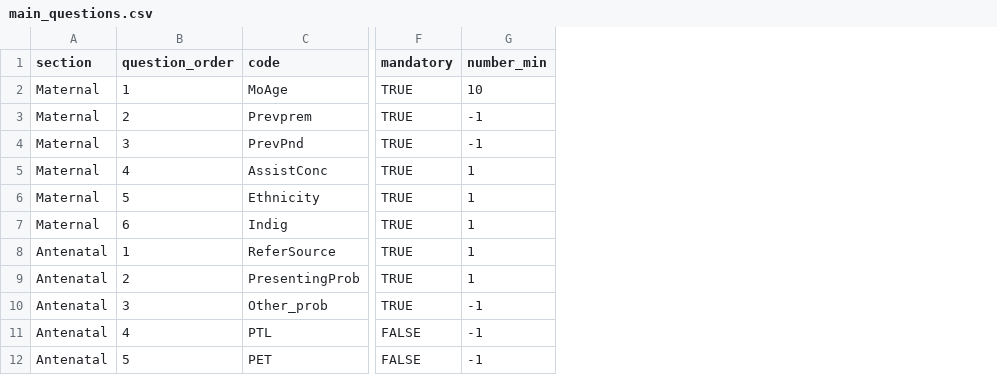
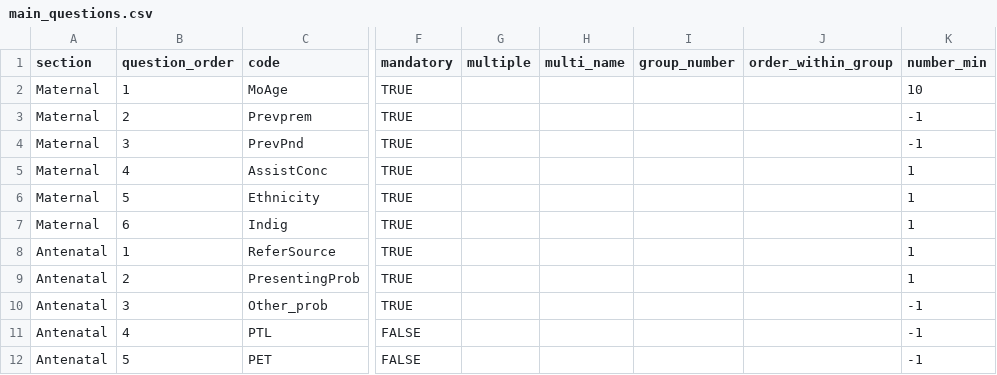
Before and after one commit to ryanbraganza/anznn, a CSV file: test_data/survey/real_survey/main_questions.csv, drawn as a sheet; only a part is shown, gaps mark what is left out; the diff names each change by its address in the sheet, - before the commit and + after, or states it on an @@ line.

Commit message:
PERI-52: initial changes to support 'multi' questions

```diff
--- a/test_data/survey/real_survey/main_questions.csv
+++ b/test_data/survey/real_survey/main_questions.csv
+column G (multiple), empty
+column H (multi_name), empty
+column I (group_number), empty
+column J (order_within_group), empty
```
Also changed, not shown: 11 other files.
